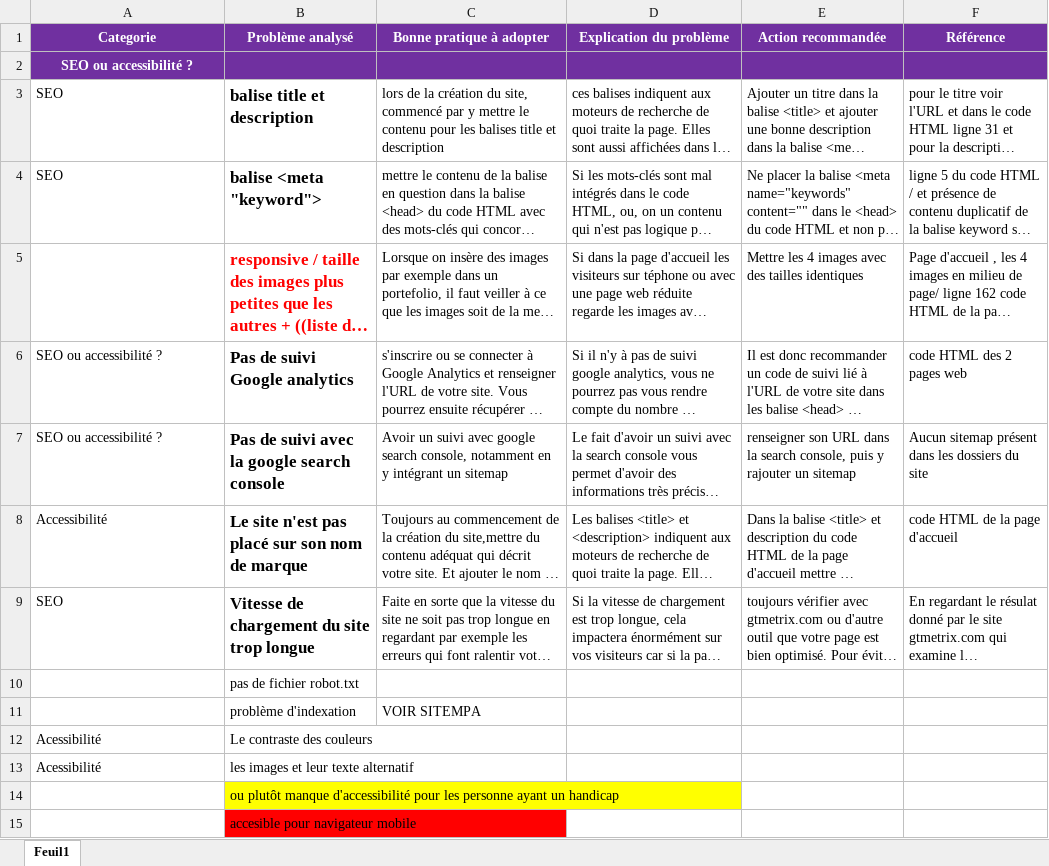
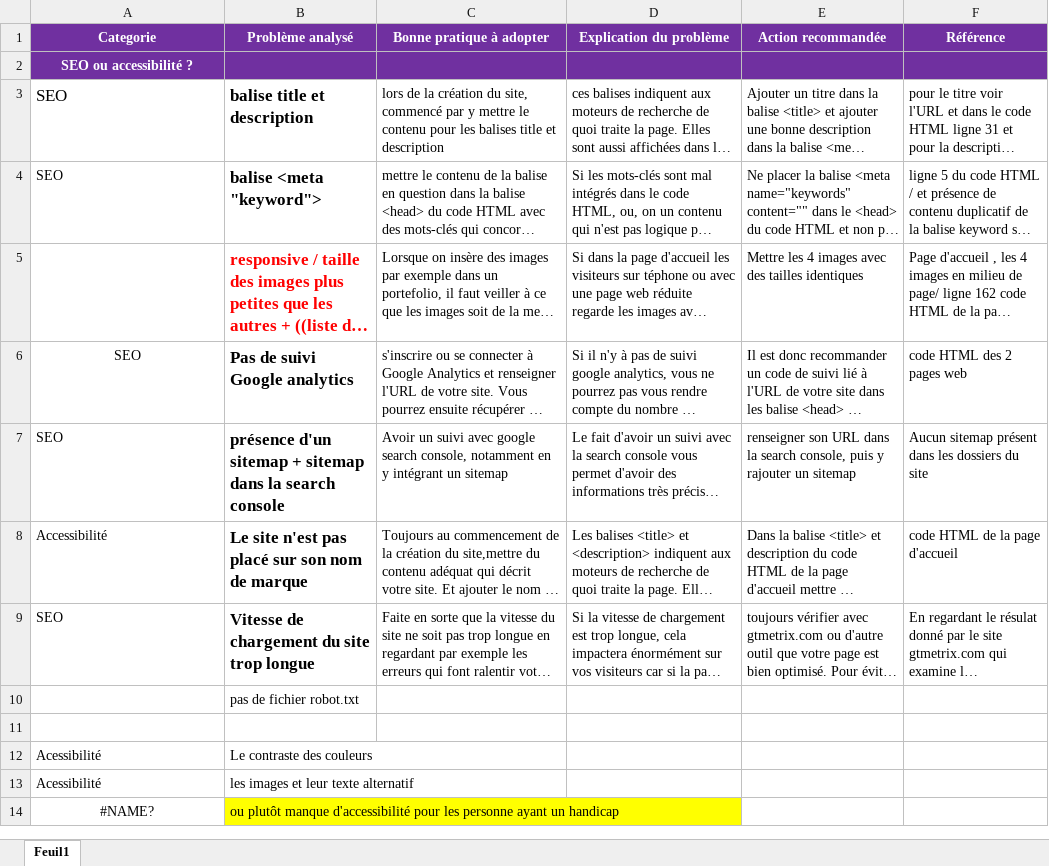
Before and after one commit to robindev98/Projet-N-4, an Excel workbook: DOC SEO/Modèle+analyse+SEO+et+accessibilité+(1).xlsx, sheet Feuil1, drawn as a sheet; long unchanged cells end in …; values as stored, in another font and other column widths than the file's, no borders; the diff names each change by its address in the sheet, - before the commit and + after, or states it on an @@ line.

```diff
--- a/DOC SEO/Modèle+analyse+SEO+et+accessibilité+(1).xlsx (sheet Feuil1)
+++ b/DOC SEO/Modèle+analyse+SEO+et+accessibilité+(1).xlsx (sheet Feuil1)
@@ A3 text size: larger @@
-A6:A7 (Categorie): SEO ou accessibilité ?
+A6:A7 (Categorie): SEO
-A6 alignment: left
+A6 alignment: center
-B7 (Problème analysé): Pas de suivi avec la google search console
+B7 (Problème analysé): présence d'un sitemap + sitemap dans la search console
-row 11:  | problème d'indexation | VOIR SITEMPA
+row 11: (empty)
-A14 (Categorie): (empty)
+A14 (Categorie): #NAME?
-row 15:  | accesible pour navigateur mobile
```
Also changed, not shown: 5 other files.
